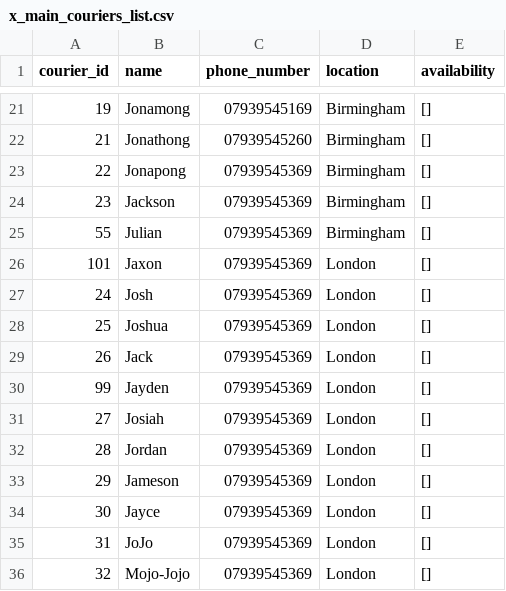
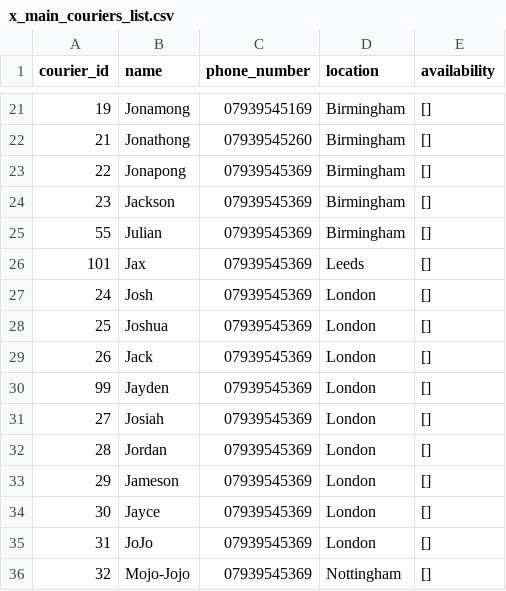
Before and after one commit to ceefar/CafeCrud, a CSV file: x_main_couriers_list.csv, drawn as a sheet; only a part is shown, gaps mark what is left out.

```diff
--- a/x_main_couriers_list.csv
+++ b/x_main_couriers_list.csv
@@ -25,3 +25,3 @@ courier_id,name,phone_number,location,availability
 55,Julian,07939545369,Birmingham,[]
-101,Jaxon,07939545369,London,[]
+101,Jax,07939545369,Leeds,[]
 24,Josh,07939545369,London,[]
@@ -35,2 +35,2 @@ courier_id,name,phone_number,location,availability
 31,JoJo,07939545369,London,[]
-32,Mojo-Jojo,07939545369,London,[]
+32,Mojo-Jojo,07939545369,Nottingham,[]
```
Also changed, not shown: x_main_products_list.csv, 5 other files.
